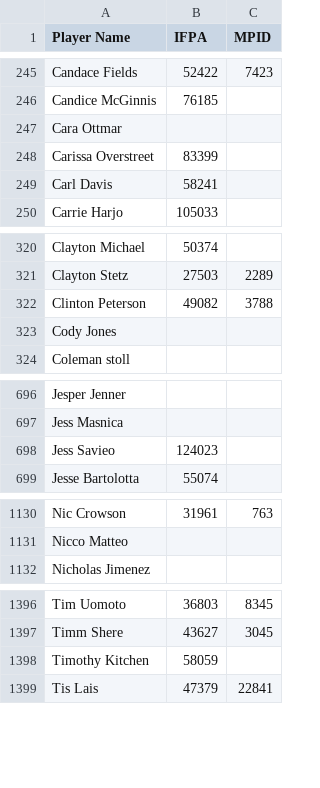
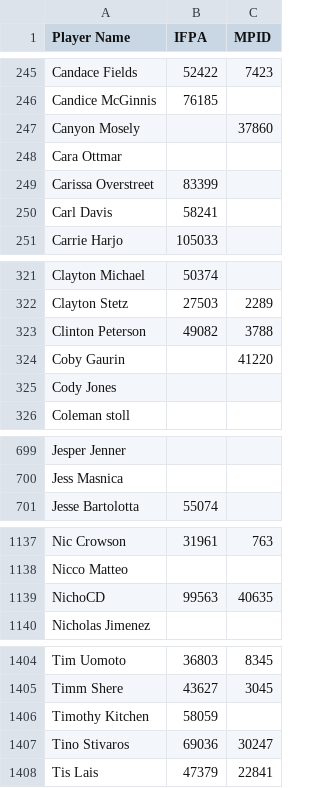
Before and after one commit to madcock/IPR, a CSV file: mnp-legacy-players.csv, drawn as a sheet; only a part is shown, gaps mark what is left out; the diff covers the shown part only.

```diff
--- a/mnp-legacy-players.csv
+++ b/mnp-legacy-players.csv
@@ -246,2 +246,3 @@ Candace Fields,52422,7423
 Candice McGinnis,76185,
+Canyon Mosely,,37860
 Cara Ottmar,,
@@ -322,2 +323,3 @@ Clayton Stetz,27503,2289
 Clinton Peterson,49082,3788
+Coby Gaurin,,41220
 Cody Jones,,
@@ -697,3 +700,2 @@ Jesper Jenner,,
 Jess Masnica,,
-Jess Savieo,124023,
 Jesse Bartolotta,55074,
@@ -1131,2 +1138,3 @@ Nic Crowson,31961,763
 Nicco Matteo,,
+NichoCD,99563,40635
 Nicholas Jimenez,,
@@ -1398,2 +1406,3 @@ Timm Shere,43627,3045
 Timothy Kitchen,58059,
+Tino Stivaros,69036,30247
 Tis Lais,47379,22841
```
Also changed, not shown: 6 added rows and 1 edited cell elsewhere in this file.
